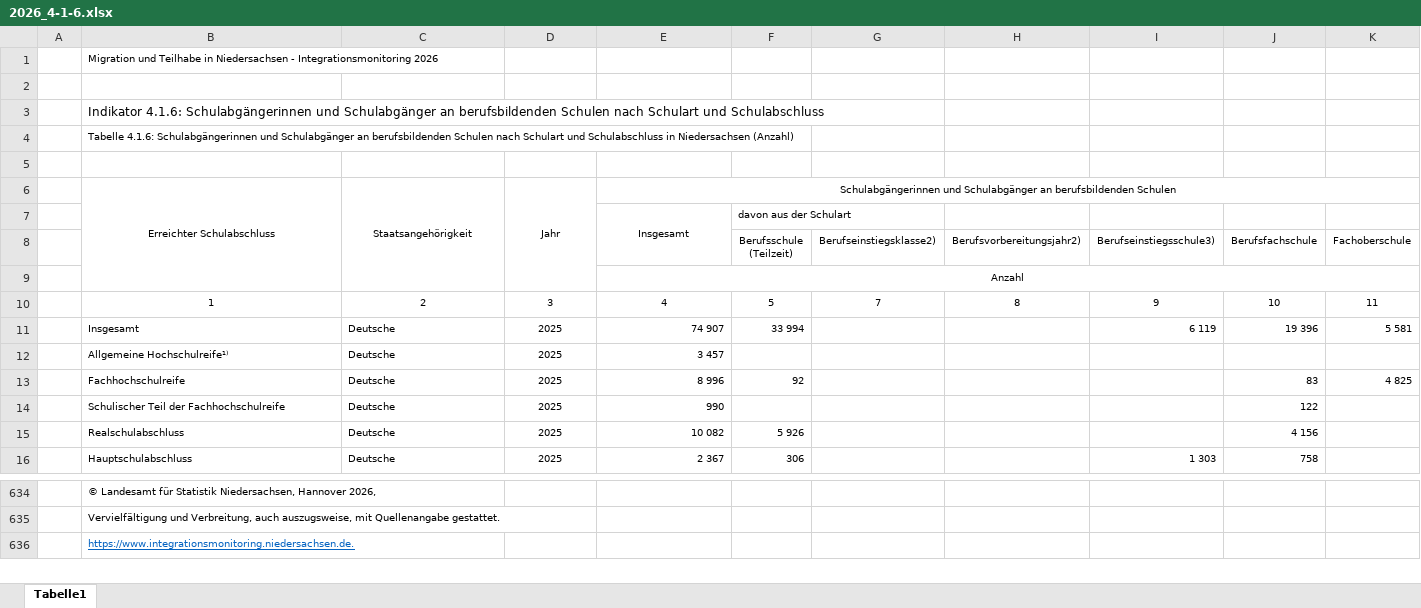
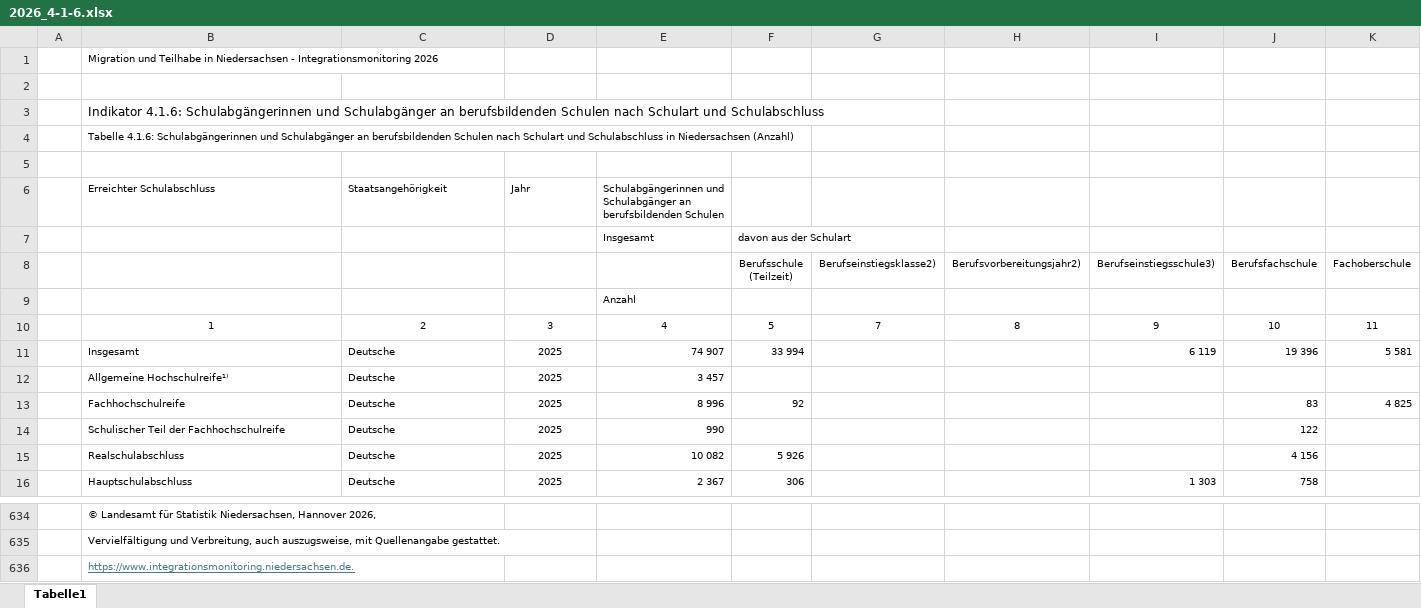
Before and after one commit to christoph-LSN/MT_Site, an Excel workbook: assets/excel/2026_4-1-6.xlsx, sheet Tabelle1, drawn as a sheet; only a part is shown, gaps mark what is left out; values as stored, in another font and other column widths than the file's, no borders; the diff names each change by its address in the sheet, - before the commit and + after, or states it on an @@ line.

Commit message:
Add files via upload

```diff
--- a/assets/excel/2026_4-1-6.xlsx (sheet Tabelle1)
+++ b/assets/excel/2026_4-1-6.xlsx (sheet Tabelle1)
-B6:E6 alignment: center
+B6:E6 alignment: left
-B6:B9 merged
-C6:C9 merged
-D6:D9 merged
-E6:N6 merged
-E7 alignment: center
+E7 alignment: left
-E7:E8 merged
-E9 alignment: center
+E9 alignment: left
-E9:N9 merged
-B636 text colour: #0563C1
+B636 text colour: #467886
```
